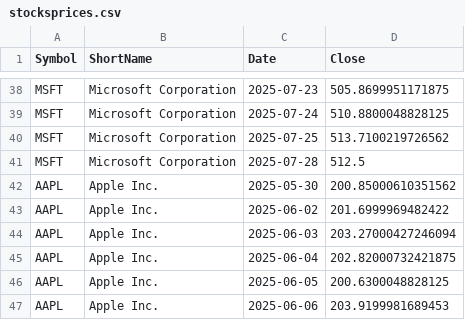
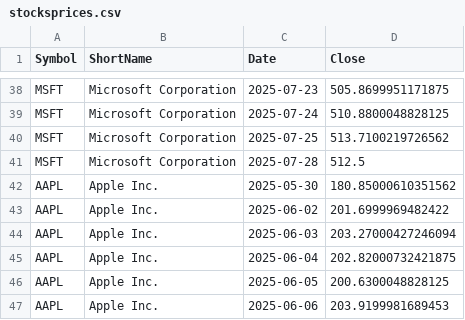
Before and after one commit to TeenTu/codingmonkey, a CSV file: src/tools/stocksprices.csv, drawn as a sheet; only a part is shown, gaps mark what is left out.

```diff
--- a/src/tools/stocksprices.csv
+++ b/src/tools/stocksprices.csv
@@ -41,3 +41,3 @@ MSFT,Microsoft Corporation,2025-07-25,513.7100219726562
 MSFT,Microsoft Corporation,2025-07-28,512.5
-AAPL,Apple Inc.,2025-05-30,200.85000610351562
+AAPL,Apple Inc.,2025-05-30,180.85000610351562
 AAPL,Apple Inc.,2025-06-02,201.6999969482422
```
Also changed, not shown: 3 other files.
